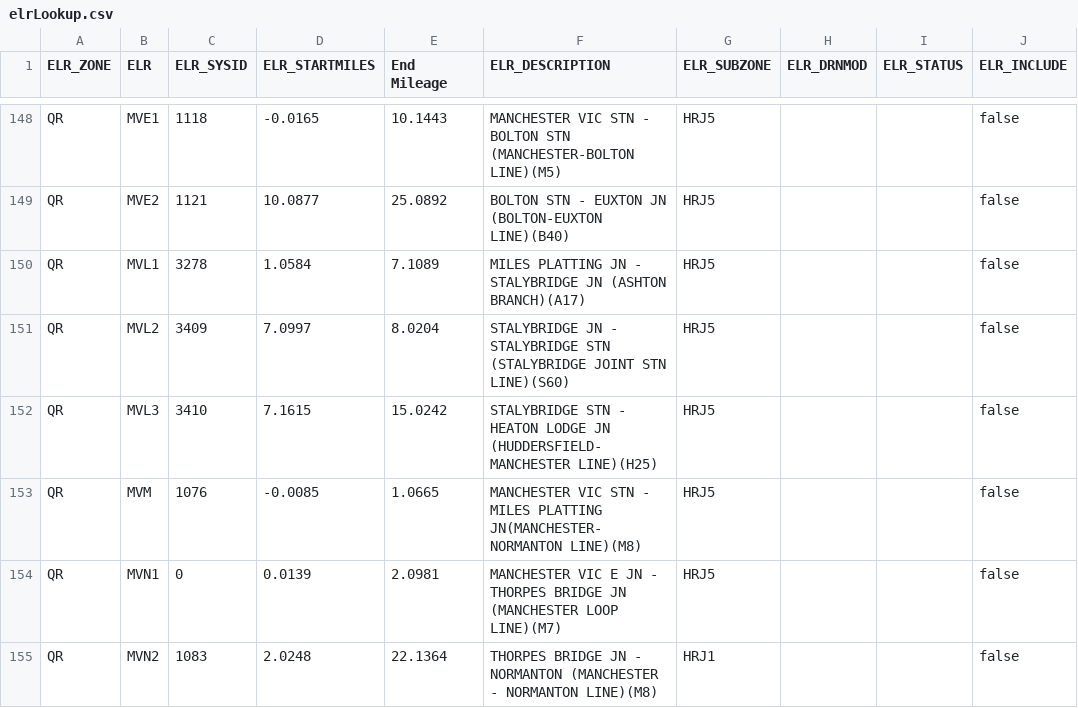
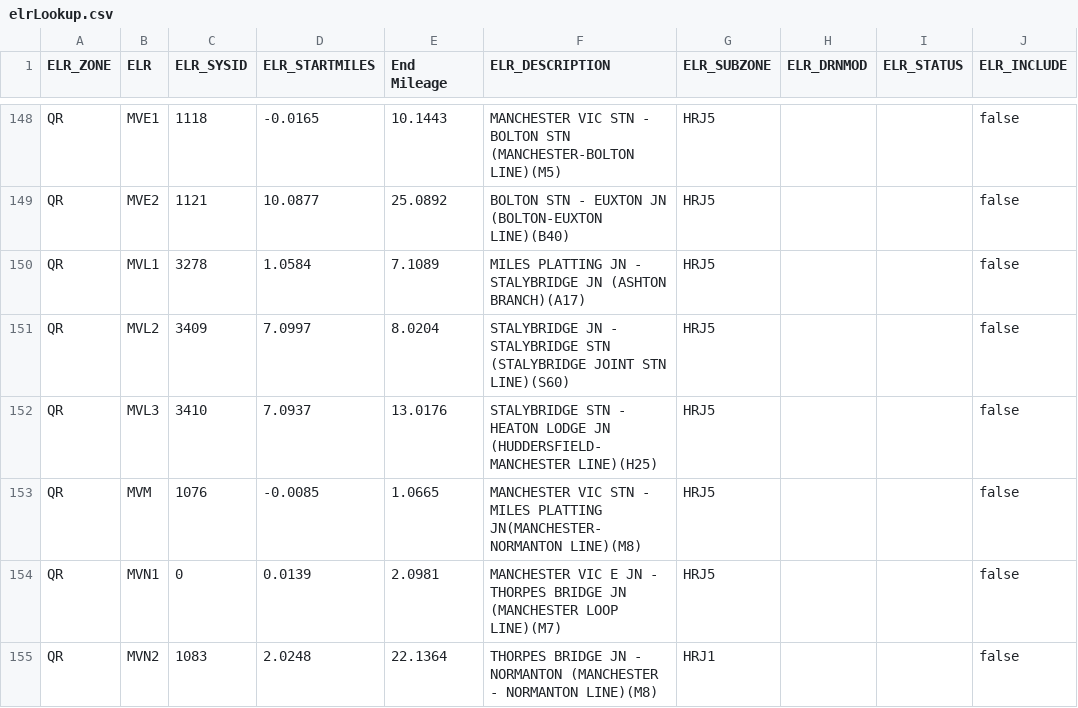
Before and after one commit to infrastructureclub/nr-national-hazard-directory, a CSV file: data/QR/elrLookup.csv, drawn as a sheet; only a part is shown, gaps mark what is left out; the diff names each change by its address in the sheet, - before the commit and + after, or states it on an @@ line.

```diff
--- a/data/QR/elrLookup.csv
+++ b/data/QR/elrLookup.csv
-D152 (ELR_STARTMILES): 7.1615
+D152 (ELR_STARTMILES): 7.0937
-E152 (End Mileage): 15.0242
+E152 (End Mileage): 13.0176
```
Also changed, not shown: data/QF/elrLookup.csv.
